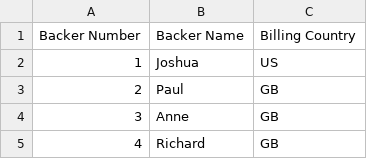
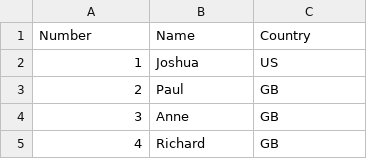
Before and after one commit to BlenderPythonCourse/Prototype, a CSV file: backers.csv, drawn as a sheet; only a part is shown.

Commit message:
fixed BOM issue, and now store backer number with filename

```diff
--- a/backers.csv
+++ b/backers.csv
@@ -1,2 +1,2 @@
-Backer Number,Backer Name,Billing Country
+Number,Name,Country
 1,Joshua,US
```
Also changed, not shown: 3 other files.
